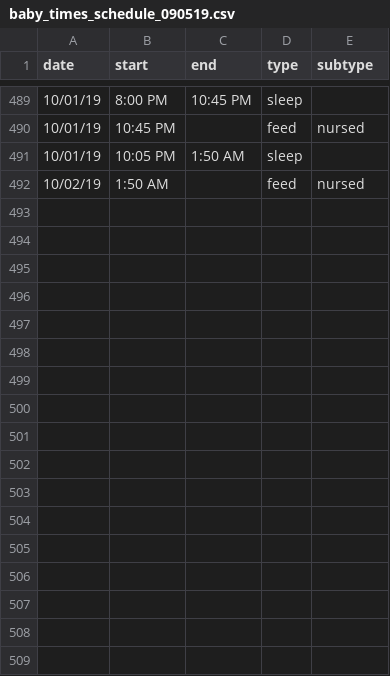
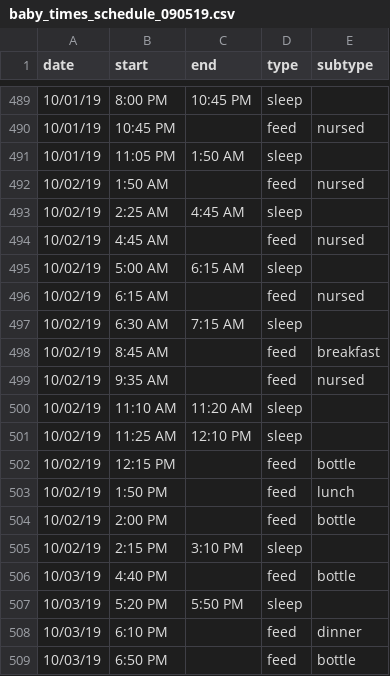
Before and after one commit to gautsi/gen-purpose-repo, a CSV file: baby_times/baby_times_schedule_090519.csv, drawn as a sheet; only a part is shown, gaps mark what is left out; the diff covers the shown part only.

Commit message:
upd to baby times

```diff
--- a/baby_times/baby_times_schedule_090519.csv
+++ b/baby_times/baby_times_schedule_090519.csv
@@ -490,3 +490,20 @@ date,start,end,type,subtype
 10/01/19,10:45 PM,,feed,nursed
-10/01/19,10:05 PM,1:50 AM,sleep,
+10/01/19,11:05 PM,1:50 AM,sleep,
 10/02/19,1:50 AM,,feed,nursed
+10/02/19,2:25 AM,4:45 AM,sleep,
+10/02/19,4:45 AM,,feed,nursed
+10/02/19,5:00 AM,6:15 AM,sleep,
+10/02/19,6:15 AM,,feed,nursed
+10/02/19,6:30 AM,7:15 AM,sleep,
+10/02/19,8:45 AM,,feed,breakfast
+10/02/19,9:35 AM,,feed,nursed
+10/02/19,11:10 AM,11:20 AM,sleep,
+10/02/19,11:25 AM,12:10 PM,sleep,
+10/02/19,12:15 PM,,feed,bottle
+10/02/19,1:50 PM,,feed,lunch
+10/02/19,2:00 PM,,feed,bottle
+10/02/19,2:15 PM,3:10 PM,sleep,
+10/03/19,4:40 PM,,feed,bottle
+10/03/19,5:20 PM,5:50 PM,sleep,
+10/03/19,6:10 PM,,feed,dinner
+10/03/19,6:50 PM,,feed,bottle
```
Also changed, not shown: 18 added rows and 2 edited cells elsewhere in this file.
